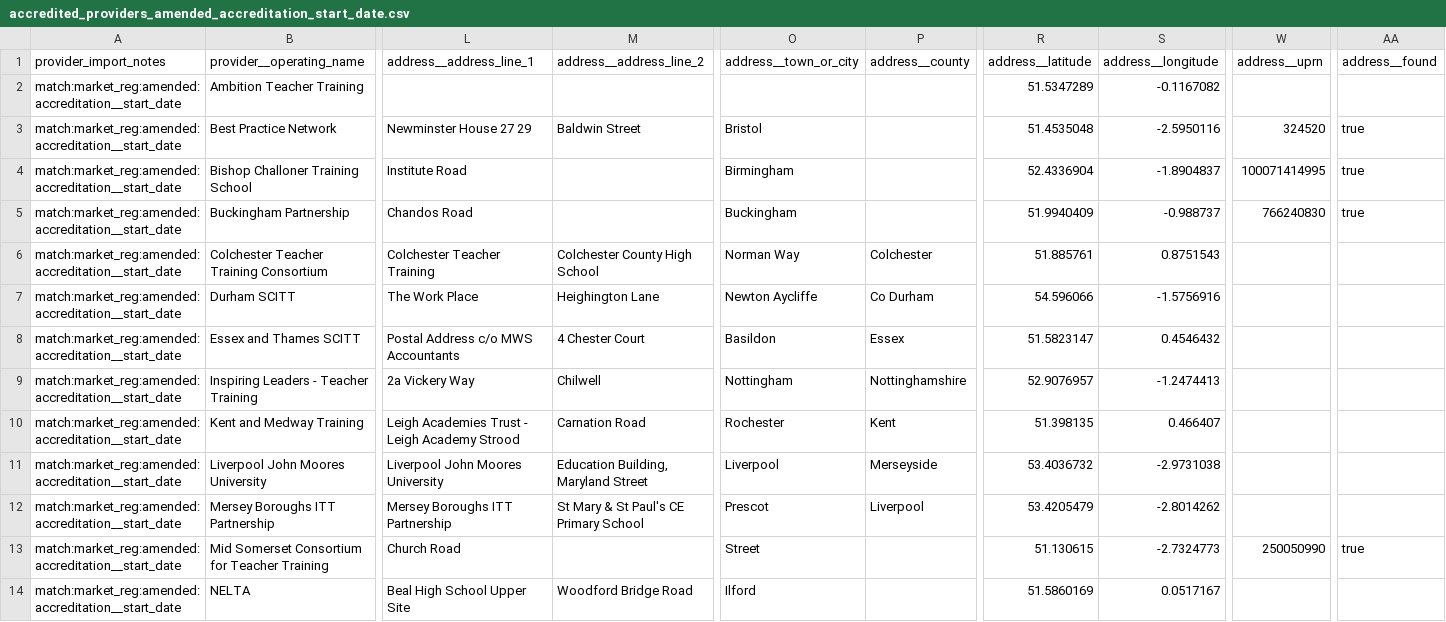
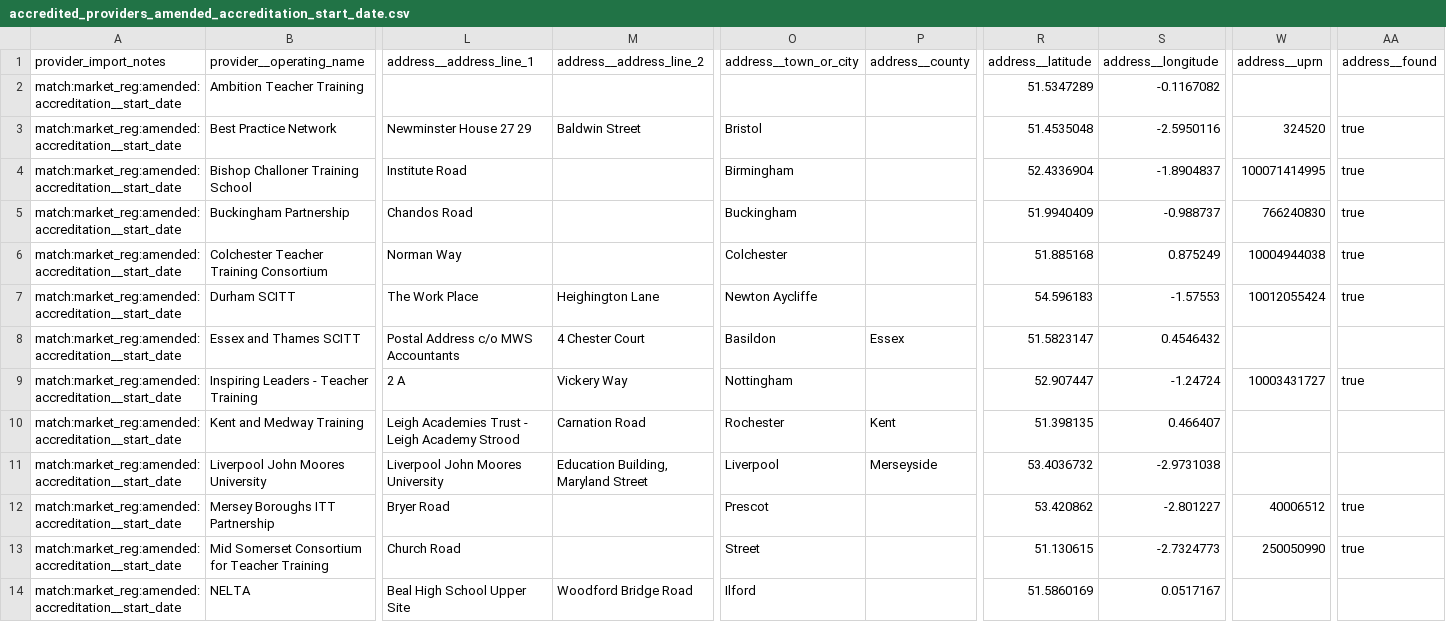
Before and after one commit to DFE-Digital/register-training-providers, a CSV file: lib/data/accredited_providers_amended_accreditation_start_date.csv, drawn as a sheet; only a part is shown, gaps mark what is left out; the diff covers the shown part only; the diff names each change by its address in the sheet, - before the commit and + after, or states it on an @@ line.

```diff
--- a/lib/data/accredited_providers_amended_accreditation_start_date.csv
+++ b/lib/data/accredited_providers_amended_accreditation_start_date.csv
-L6 (address__address_line_1): Colchester Teacher Training
+L6 (address__address_line_1): Norman Way
-M6 (address__address_line_2): Colchester County High School
+M6 (address__address_line_2): (empty)
-O6 (address__town_or_city): Norman Way
+O6 (address__town_or_city): Colchester
-P6 (address__county): Colchester
+P6 (address__county): (empty)
-R6 (address__latitude): 51.885761
+R6 (address__latitude): 51.885168
-S6 (address__longitude): 0.8751543
+S6 (address__longitude): 0.875249
-W6 (address__uprn): (empty)
+W6 (address__uprn): 10004944038
-AA6:AA7 (address__found): (empty)
+AA6:AA7 (address__found): true
-P7 (address__county): Co Durham
+P7 (address__county): (empty)
-R7 (address__latitude): 54.596066
+R7 (address__latitude): 54.596183
-S7 (address__longitude): -1.5756916
+S7 (address__longitude): -1.57553
-W7 (address__uprn): (empty)
+W7 (address__uprn): 10012055424
-L9 (address__address_line_1): 2a Vickery Way
+L9 (address__address_line_1): 2 A
-M9 (address__address_line_2): Chilwell
+M9 (address__address_line_2): Vickery Way
-P9 (address__county): Nottinghamshire
+P9 (address__county): (empty)
-R9 (address__latitude): 52.9076957
+R9 (address__latitude): 52.907447
-S9 (address__longitude): -1.2474413
+S9 (address__longitude): -1.24724
-W9 (address__uprn): (empty)
+W9 (address__uprn): 10003431727
-AA9 (address__found): (empty)
+AA9 (address__found): true
-L12 (address__address_line_1): Mersey Boroughs ITT Partnership
+L12 (address__address_line_1): Bryer Road
-M12 (address__address_line_2): St Mary & St Paul's CE Primary School
+M12 (address__address_line_2): (empty)
-P12 (address__county): Liverpool
+P12 (address__county): (empty)
-R12 (address__latitude): 53.4205479
+R12 (address__latitude): 53.420862
-S12 (address__longitude): -2.8014262
+S12 (address__longitude): -2.801227
-W12 (address__uprn): (empty)
+W12 (address__uprn): 40006512
-AA12 (address__found): (empty)
+AA12 (address__found): true
```
Also changed, not shown: 1 edited cell elsewhere in this file, lib/data/accredited_providers.csv, lib/data/accredited_providers_amended_legal_name.csv, 2 other files.
